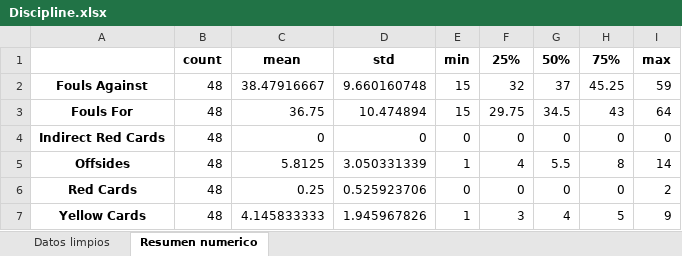
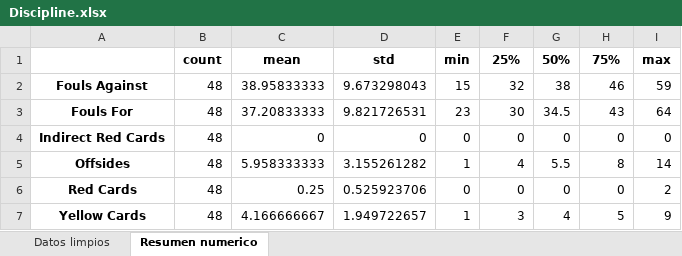
Before and after one commit to ManuelMtz1018/fifa_team_statistics, an Excel workbook: outputs/fifa_team_statistics/excel_por_categoria/Discipline.xlsx, sheet Resumen numerico, drawn as a sheet; values as stored, in another font and other column widths than the file's, no borders; the diff names each change by its address in the sheet, - before the commit and + after, or states it on an @@ line.

```diff
--- a/outputs/fifa_team_statistics/excel_por_categoria/Discipline.xlsx (sheet Resumen numerico)
+++ b/outputs/fifa_team_statistics/excel_por_categoria/Discipline.xlsx (sheet Resumen numerico)
-C2: 38.47916667
+C2: 38.95833333
-D2: 9.660160748
+D2: 9.673298043
-G2: 37
+G2: 38
-H2: 45.25
+H2: 46
-C3: 36.75
+C3: 37.20833333
-D3: 10.474894
+D3: 9.821726531
-E3: 15
+E3: 23
-F3: 29.75
+F3: 30
-C5: 5.8125
+C5: 5.958333333
-D5: 3.050331339
+D5: 3.155261282
-C7: 4.145833333
+C7: 4.166666667
-D7: 1.945967826
+D7: 1.949722657
```
Also changed, not shown: sheet Datos limpios, outputs/fifa_team_statistics/excel_por_categoria/Attacking.xlsx, outputs/fifa_team_statistics/excel_por_categoria/Defending.xlsx, 10 other files.
